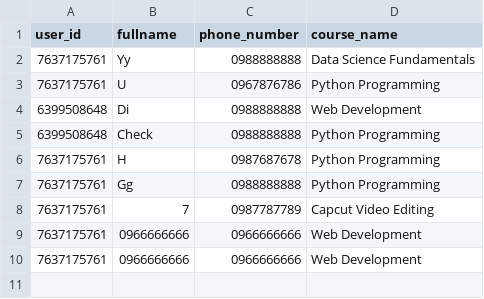
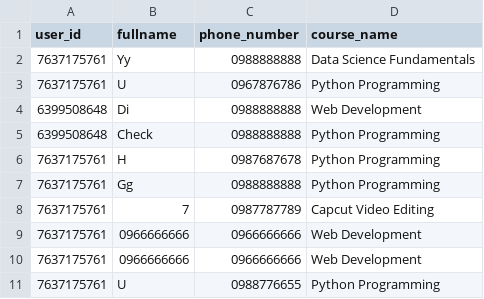
Before and after one commit to Drknyt199711/Students, a CSV file: student_enrollments.csv, drawn as a sheet.

Commit message:
New enrollment via Telegram Bot

```diff
--- a/student_enrollments.csv
+++ b/student_enrollments.csv
@@ -10 +10,2 @@ user_id,fullname,phone_number,course_name
 7637175761,0966666666,0966666666,Web Development
+7637175761,U,0988776655,Python Programming
```
